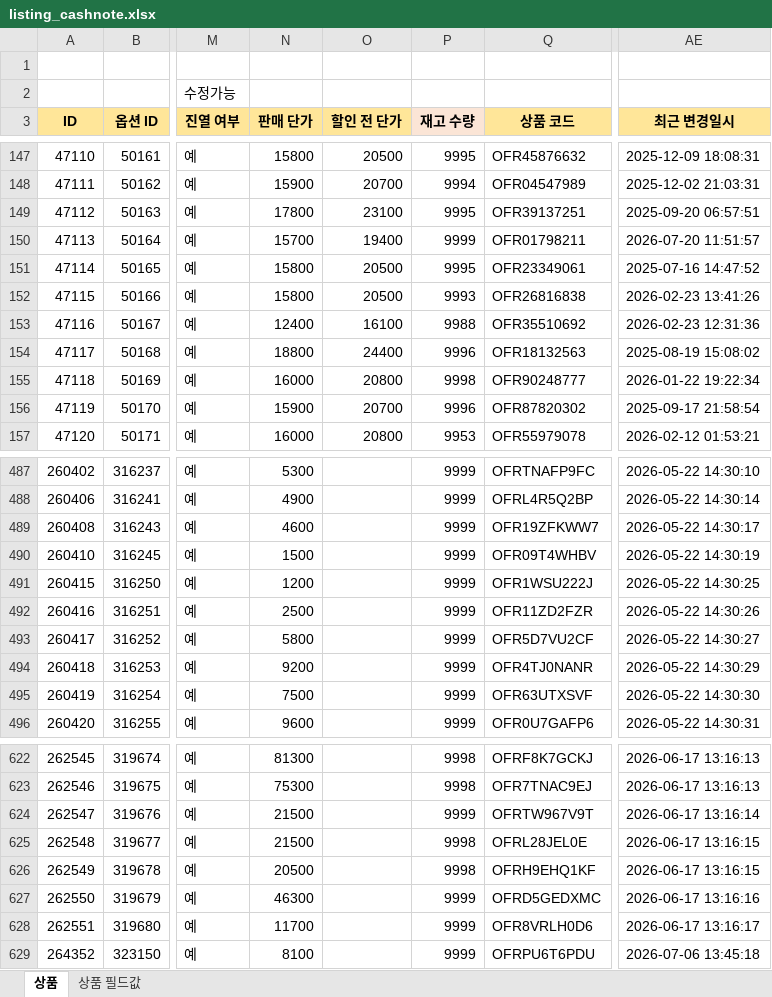
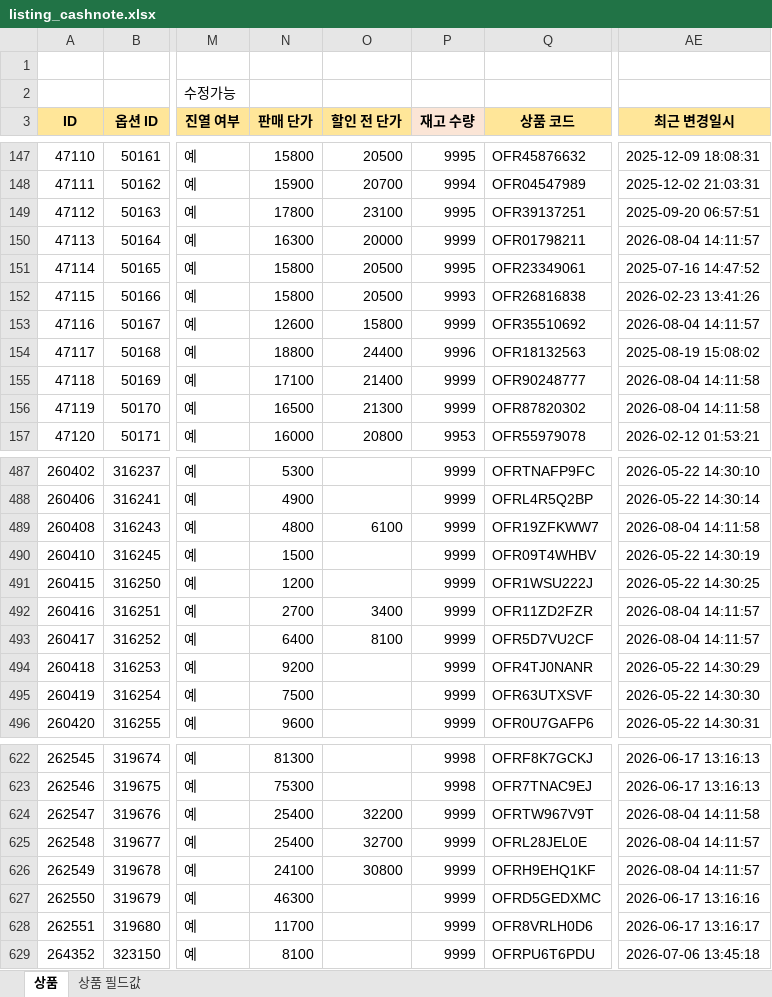
Before and after one commit to OURPROJECTDAO/work-automation-app, an Excel workbook: reference/listing_cashnote.xlsx, sheet 상품, drawn as a sheet; only a part is shown, gaps mark what is left out; values as stored, in another font and other column widths than the file's, no borders; the diff covers the shown part only; the diff names each change by its address in the sheet, - before the commit and + after, or states it on an @@ line.

Commit message:
data(listing-raw): cashnote 원본양식 갱신

```diff
--- a/reference/listing_cashnote.xlsx (sheet 상품)
+++ b/reference/listing_cashnote.xlsx (sheet 상품)
-N150 (판매 단가): 15700
+N150 (판매 단가): 16300
-O150 (할인 전 단가): 19400
+O150 (할인 전 단가): 20000
-AE150 (최근 변경일시): 2026-07-20 11:51:57
+AE150 (최근 변경일시): 2026-08-04 14:11:57
-N153 (판매 단가): 12400
+N153 (판매 단가): 12600
-O153 (할인 전 단가): 16100
+O153 (할인 전 단가): 15800
-P153 (재고 수량): 9988
+P153 (재고 수량): 9999
-AE153 (최근 변경일시): 2026-02-23 12:31:36
+AE153 (최근 변경일시): 2026-08-04 14:11:57
-N155 (판매 단가): 16000
+N155 (판매 단가): 17100
-O155 (할인 전 단가): 20800
+O155 (할인 전 단가): 21400
-P155 (재고 수량): 9998
+P155 (재고 수량): 9999
-AE155 (최근 변경일시): 2026-01-22 19:22:34
+AE155 (최근 변경일시): 2026-08-04 14:11:58
-N156 (판매 단가): 15900
+N156 (판매 단가): 16500
-O156 (할인 전 단가): 20700
+O156 (할인 전 단가): 21300
-P156 (재고 수량): 9996
+P156 (재고 수량): 9999
-AE156 (최근 변경일시): 2025-09-17 21:58:54
+AE156 (최근 변경일시): 2026-08-04 14:11:58
-N489 (판매 단가): 4600
+N489 (판매 단가): 4800
-O489 (할인 전 단가): (empty)
+O489 (할인 전 단가): 6100
-AE489 (최근 변경일시): 2026-05-22 14:30:17
+AE489 (최근 변경일시): 2026-08-04 14:11:58
-N492 (판매 단가): 2500
+N492 (판매 단가): 2700
-O492 (할인 전 단가): (empty)
+O492 (할인 전 단가): 3400
-AE492 (최근 변경일시): 2026-05-22 14:30:26
+AE492 (최근 변경일시): 2026-08-04 14:11:57
-N493 (판매 단가): 5800
+N493 (판매 단가): 6400
-O493 (할인 전 단가): (empty)
+O493 (할인 전 단가): 8100
-AE493 (최근 변경일시): 2026-05-22 14:30:27
+AE493 (최근 변경일시): 2026-08-04 14:11:57
-N624:N625 (판매 단가): 21500
+N624:N625 (판매 단가): 25400
-O624 (할인 전 단가): (empty)
+O624 (할인 전 단가): 32200
-AE624 (최근 변경일시): 2026-06-17 13:16:14
+AE624 (최근 변경일시): 2026-08-04 14:11:58
-O625 (할인 전 단가): (empty)
+O625 (할인 전 단가): 32700
-P625:P626 (재고 수량): 9998
+P625:P626 (재고 수량): 9999
-AE625:AE626 (최근 변경일시): 2026-06-17 13:16:15
+AE625:AE626 (최근 변경일시): 2026-08-04 14:11:57
-N626 (판매 단가): 20500
+N626 (판매 단가): 24100
-O626 (할인 전 단가): (empty)
+O626 (할인 전 단가): 30800
```
Also changed, not shown: 52 edited cells elsewhere in this sheet.
